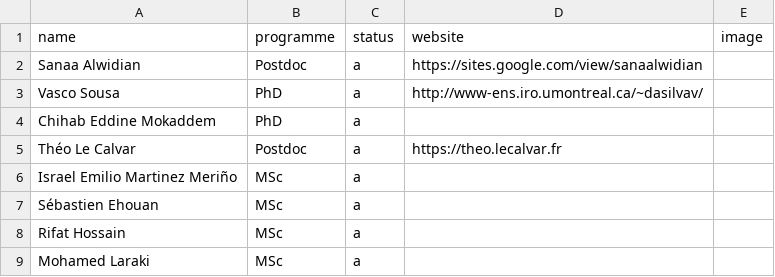
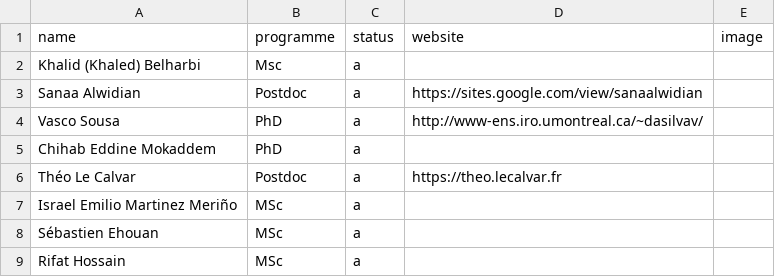
Before and after one commit to geodes-sms/geodes-sms.github.io, a CSV file: _data/people/alumni.csv, drawn as a sheet; only a part is shown; the shorter side is filled out with more unchanged rows.

```diff
--- a/_data/people/alumni.csv
+++ b/_data/people/alumni.csv
@@ -1,2 +1,3 @@
 name,programme,status,website,image
+Khalid (Khaled) Belharbi,Msc,a,
 Sanaa Alwidian,Postdoc,a,https://sites.google.com/view/sanaalwidian
```
Also changed, not shown: 1 other file.
